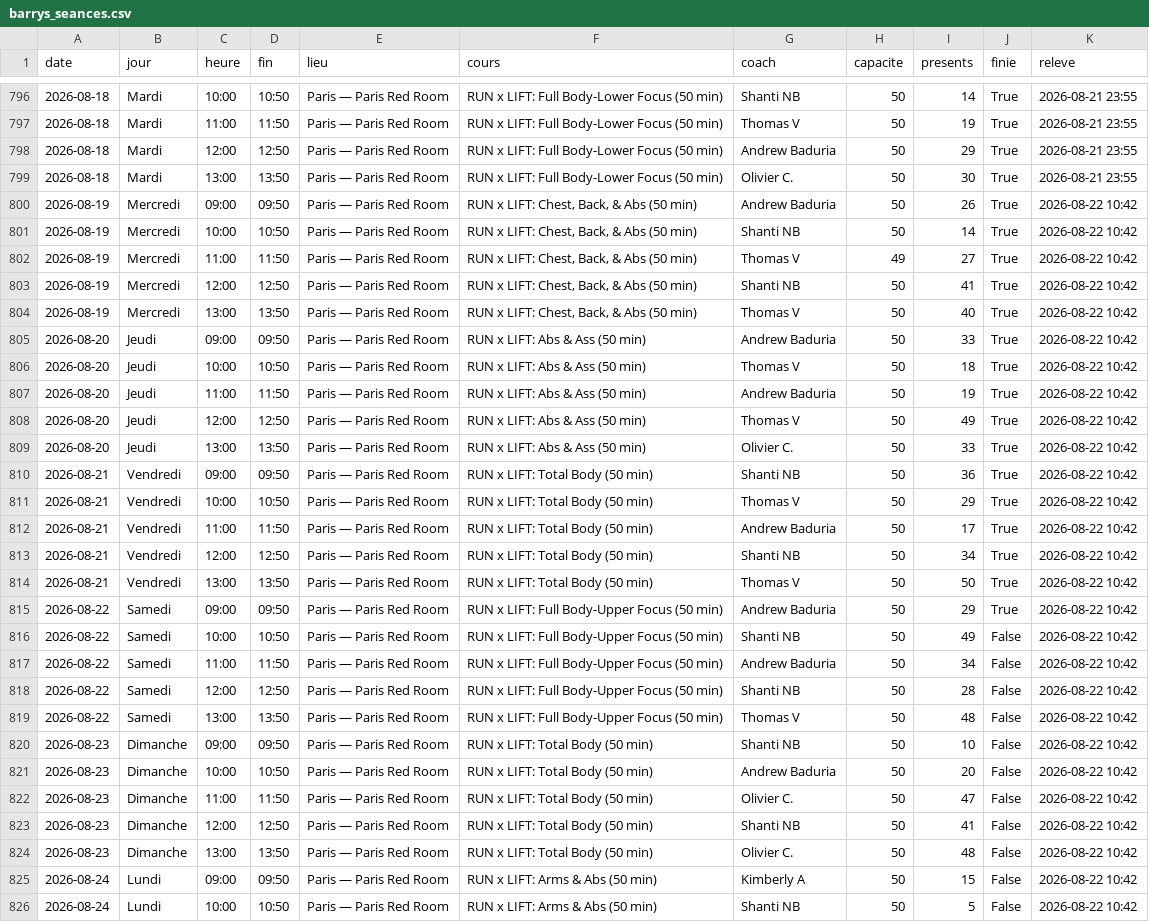
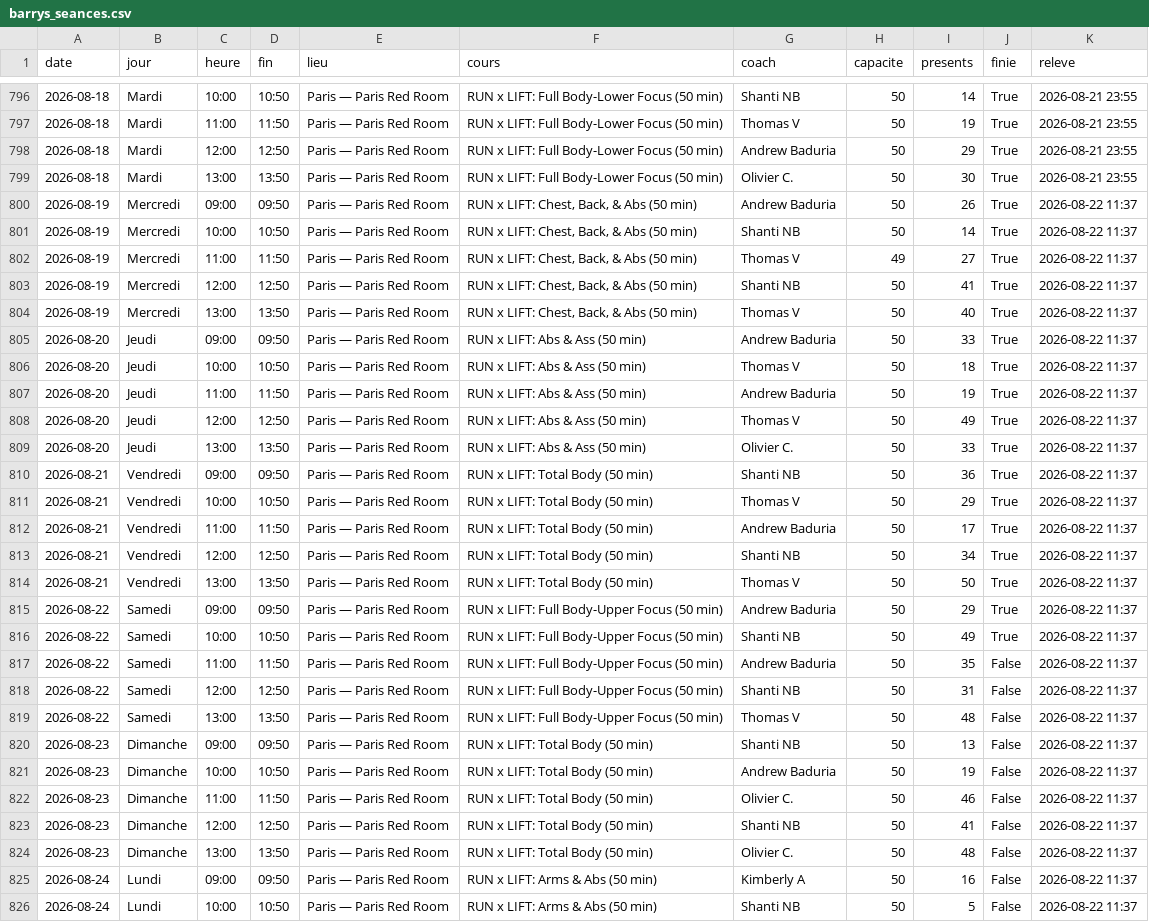
Before and after one commit to sbbb-git/reset, a CSV file: barrys_seances.csv, drawn as a sheet; only a part is shown, gaps mark what is left out; the diff covers the shown part only; the diff names each change by its address in the sheet, - before the commit and + after, or states it on an @@ line.

```diff
--- a/barrys_seances.csv
+++ b/barrys_seances.csv
-K800:K826 (releve): 2026-08-22 10:42
+K800:K826 (releve): 2026-08-22 11:37
-J816 (finie): False
+J816 (finie): True
-I817 (presents): 34
+I817 (presents): 35
-I818 (presents): 28
+I818 (presents): 31
-I820 (presents): 10
+I820 (presents): 13
-I821 (presents): 20
+I821 (presents): 19
-I822 (presents): 47
+I822 (presents): 46
-I825 (presents): 15
+I825 (presents): 16
```
Also changed, not shown: 4 edited cells elsewhere in this file, anybuddy_creneaux.csv, episod_seances.csv, 11 other files.
